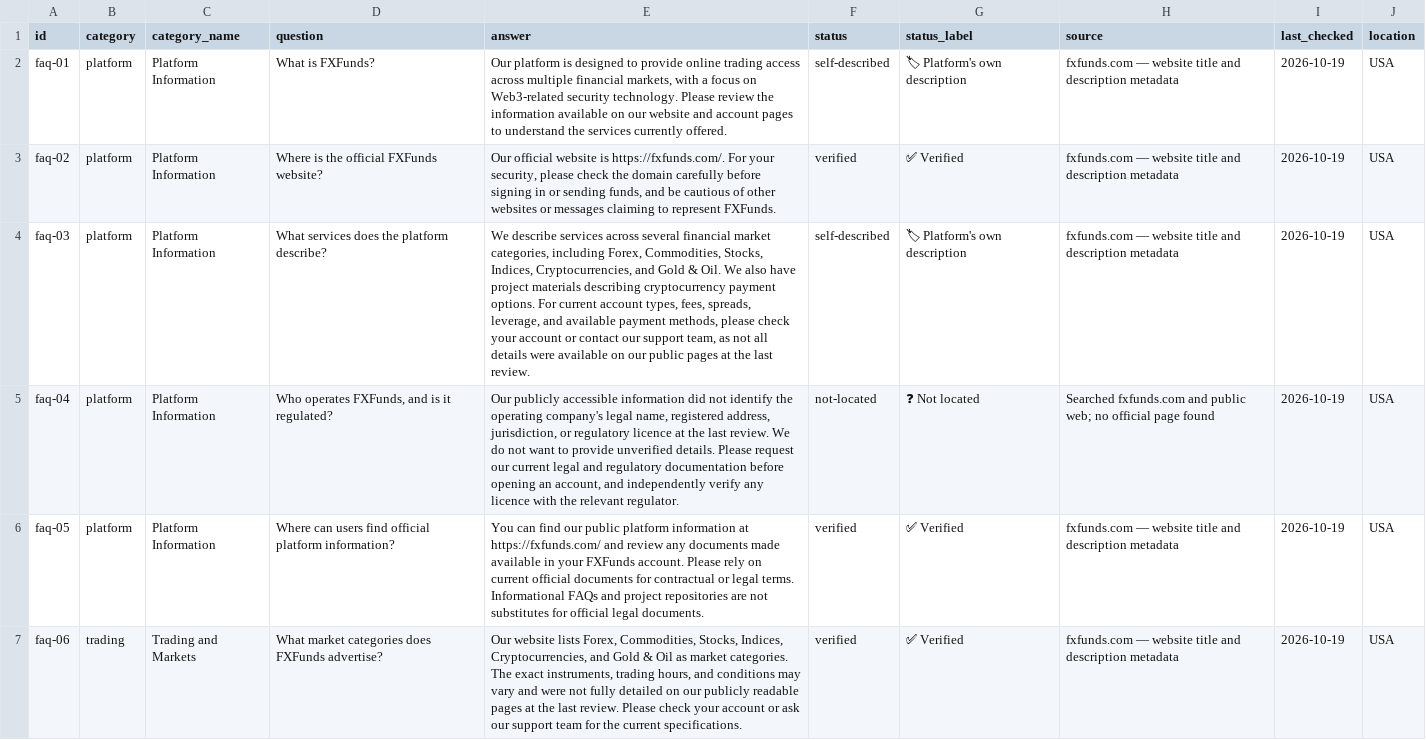
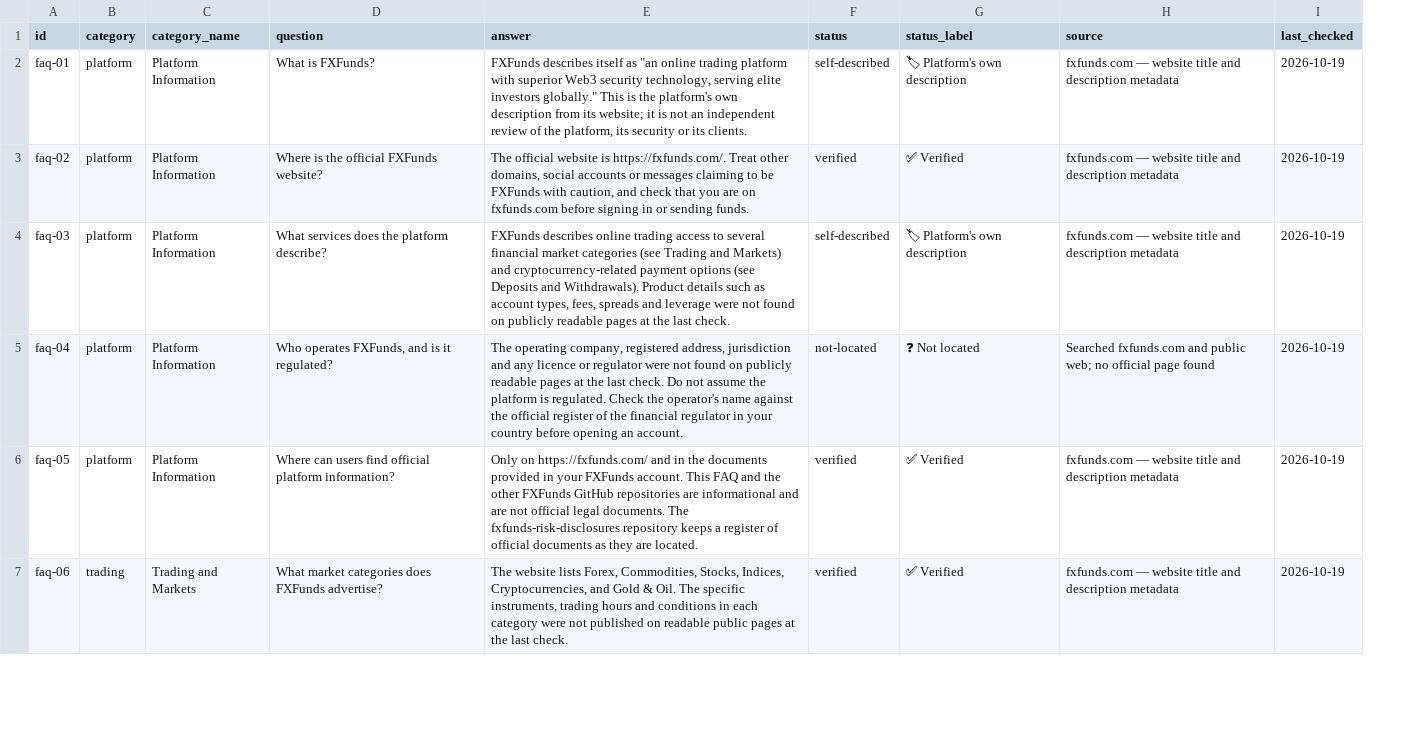
Before and after one commit to FXFunds/fxfunds-platform-faq, a CSV file: dataset/fxfunds_platform_faq.csv, drawn as a sheet; only a part is shown; the diff covers the shown part only; the diff names each change by its address in the sheet, - before the commit and + after, or states it on an @@ line.

Commit message:
Revise FXFunds FAQ content and verification status
Updated FAQ entries with new descriptions and verification statuses.

```diff
--- a/dataset/fxfunds_platform_faq.csv
+++ b/dataset/fxfunds_platform_faq.csv
-column J (location), rows 2-7: all USA
-E2 (answer): Our platform is designed to provide online trading access across multiple financial markets, with a focus on Web3-related security technology. Please review the information available on our website and account pages to understand the services currently offered.
+E2 (answer): FXFunds describes itself as "an online trading platform with superior Web3 security technology, serving elite investors globally." This is the platform's own description from its website; it is not an independent review of the platform, its security or its clients.
-E3 (answer): Our official website is https://fxfunds.com/. For your security, please check the domain carefully before signing in or sending funds, and be cautious of other websites or messages claiming to represent FXFunds.
+E3 (answer): The official website is https://fxfunds.com/. Treat other domains, social accounts or messages claiming to be FXFunds with caution, and check that you are on fxfunds.com before signing in or sending funds.
-E4 (answer): We describe services across several financial market categories, including Forex, Commodities, Stocks, Indices, Cryptocurrencies, and Gold & Oil. We also have project materials describing cryptocurrency payment options. For current account types, fees, spreads, leverage, and available payment methods, please check your account or contact our support team, as not all details were available on our public pages at the last review.
+E4 (answer): FXFunds describes online trading access to several financial market categories (see Trading and Markets) and cryptocurrency-related payment options (see Deposits and Withdrawals). Product details such as account types, fees, spreads and leverage were not found on publicly readable pages at the last check.
-E5 (answer): Our publicly accessible information did not identify the operating company's legal name, registered address, jurisdiction, or regulatory licence at the last review. We do not want to provide unverified details. Please request our current legal and regulatory documentation before opening an account, and independently verify any licence with the relevant regulator.
+E5 (answer): The operating company, registered address, jurisdiction and any licence or regulator were not found on publicly readable pages at the last check. Do not assume the platform is regulated. Check the operator's name against the official register of the financial regulator in your country before opening an account.
-E6 (answer): You can find our public platform information at https://fxfunds.com/ and review any documents made available in your FXFunds account. Please rely on current official documents for contractual or legal terms. Informational FAQs and project repositories are not substitutes for official legal documents.
+E6 (answer): Only on https://fxfunds.com/ and in the documents provided in your FXFunds account. This FAQ and the other FXFunds GitHub repositories are informational and are not official legal documents. The fxfunds-risk-disclosures repository keeps a register of official documents as they are located.
-E7 (answer): Our website lists Forex, Commodities, Stocks, Indices, Cryptocurrencies, and Gold & Oil as market categories. The exact instruments, trading hours, and conditions may vary and were not fully detailed on our publicly readable pages at the last review. Please check your account or ask our support team for the current specifications.
+E7 (answer): The website lists Forex, Commodities, Stocks, Indices, Cryptocurrencies, and Gold & Oil. The specific instruments, trading hours and conditions in each category were not published on readable public pages at the last check.
```
Also changed, not shown: 27 edited cells elsewhere in this file.
